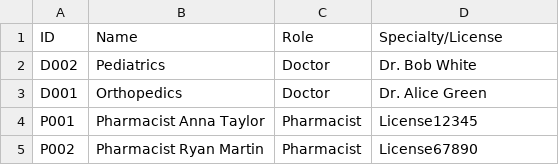
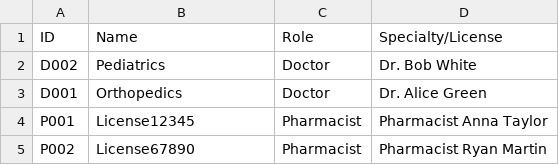
Before and after one commit to TinySnowy/SC2002HMS, a CSV file: data/Staff_List.csv, drawn as a sheet.

```diff
--- a/data/Staff_List.csv
+++ b/data/Staff_List.csv
@@ -3,3 +3,3 @@ D002,Pediatrics,Doctor,Dr. Bob White
 D001,Orthopedics,Doctor,Dr. Alice Green
-P001,Pharmacist Anna Taylor,Pharmacist,License12345
-P002,Pharmacist Ryan Martin,Pharmacist,License67890
+P001,License12345,Pharmacist,Pharmacist Anna Taylor
+P002,License67890,Pharmacist,Pharmacist Ryan Martin
```
Also changed, not shown: 26 other files.
